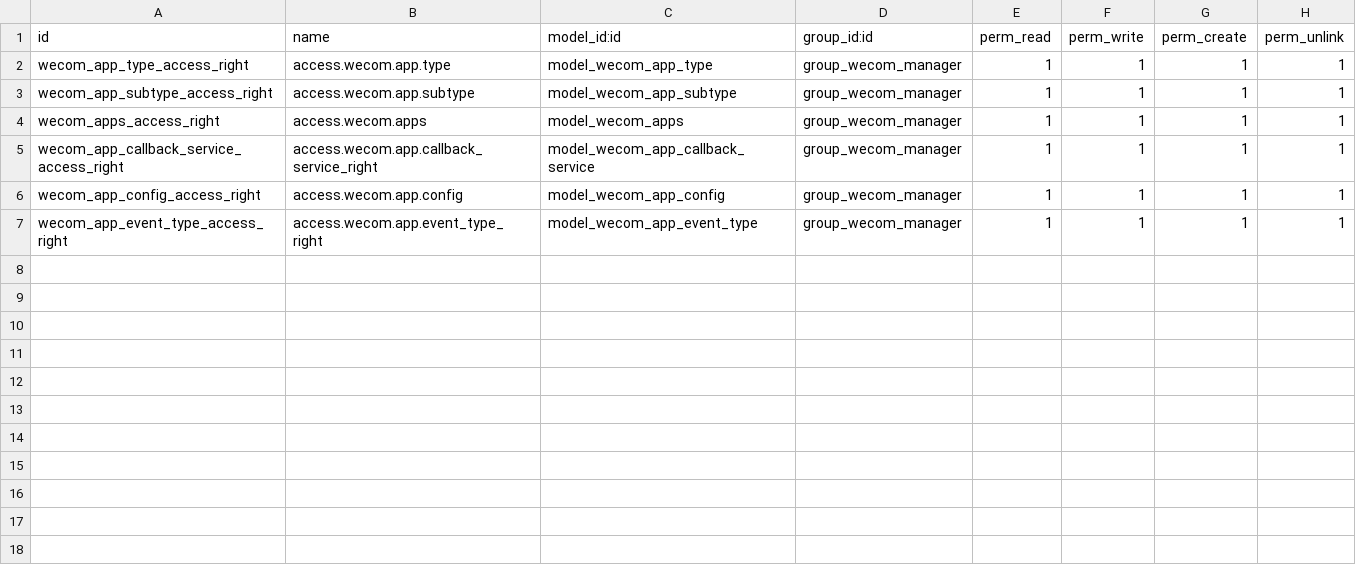
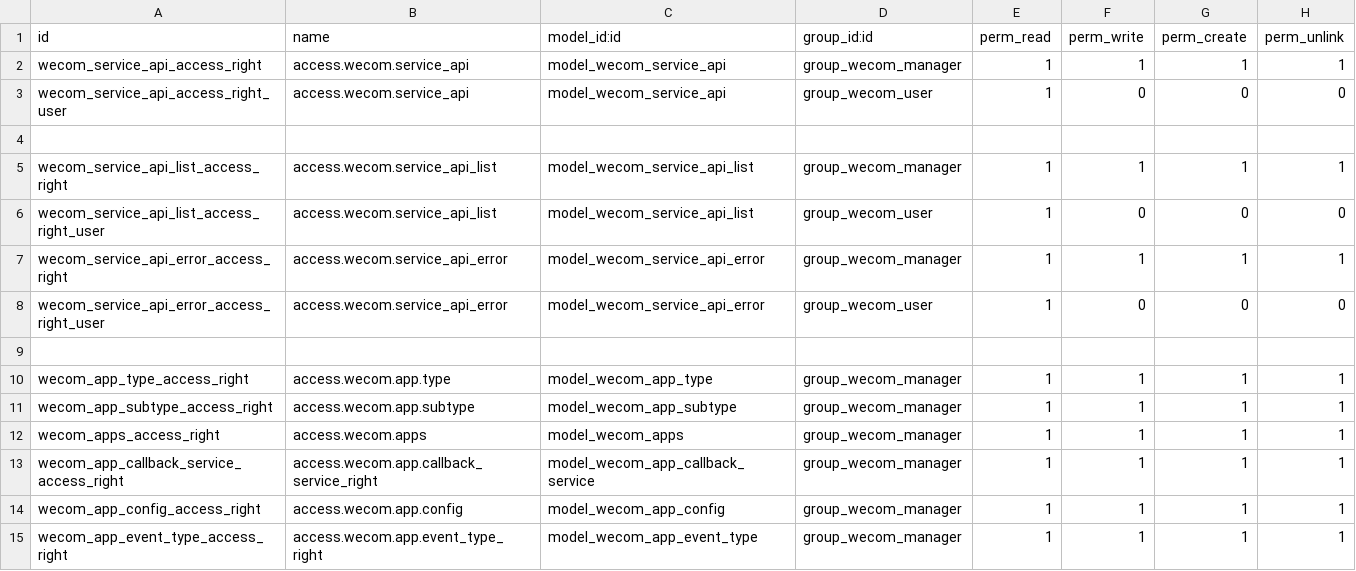
Before and after one commit to rainbow-studio-solution/wecom, a CSV file: wecom_base/security/ir.model.access.csv, drawn as a sheet.

Commit message:
调整 wecom_api 和 wecom_base

```diff
--- a/wecom_base/security/ir.model.access.csv
+++ b/wecom_base/security/ir.model.access.csv
@@ -1,2 +1,10 @@
 id,name,model_id:id,group_id:id,perm_read,perm_write,perm_create,perm_unlink
+wecom_service_api_access_right,access.wecom.service_api,model_wecom_service_api,group_wecom_manager,1,1,1,1
+wecom_service_api_access_right_user,access.wecom.service_api,model_wecom_service_api,group_wecom_user,1,0,0,0
+
+wecom_service_api_list_access_right,access.wecom.service_api_list,model_wecom_service_api_list,group_wecom_manager,1,1,1,1
+wecom_service_api_list_access_right_user,access.wecom.service_api_list,model_wecom_service_api_list,group_wecom_user,1,0,0,0
+wecom_service_api_error_access_right,access.wecom.service_api_error,model_wecom_service_api_error,group_wecom_manager,1,1,1,1
+wecom_service_api_error_access_right_user,access.wecom.service_api_error,model_wecom_service_api_error,group_wecom_user,1,0,0,0
+
 wecom_app_type_access_right,access.wecom.app.type,model_wecom_app_type,group_wecom_manager,1,1,1,1
```
Also changed, not shown: 21 other files.
